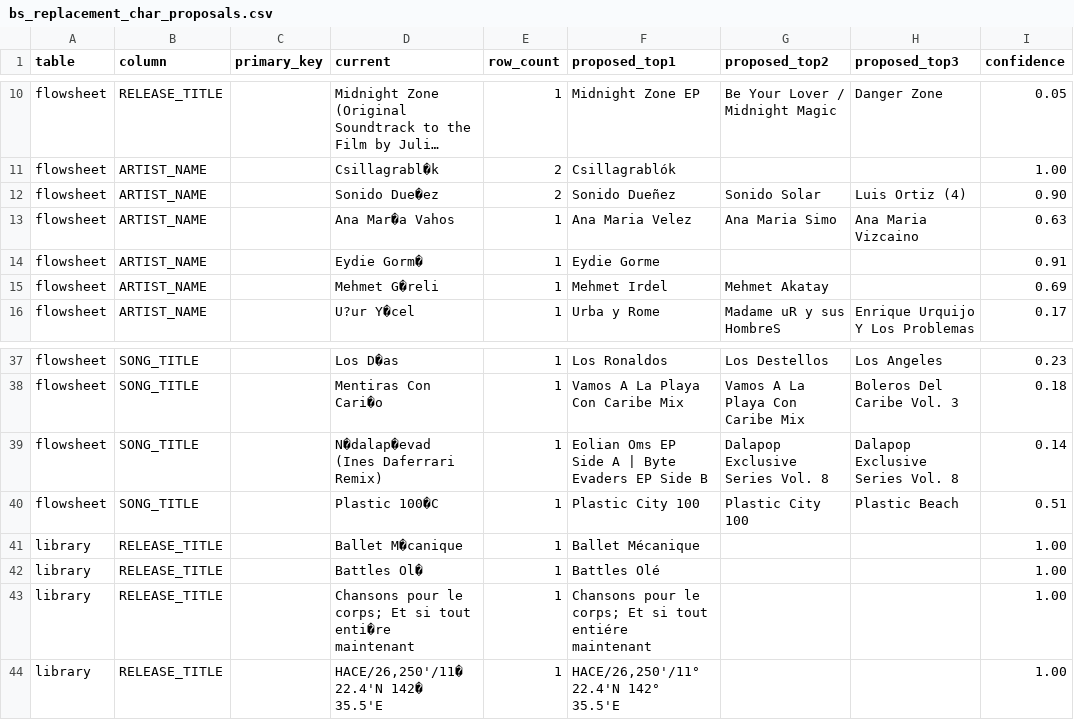
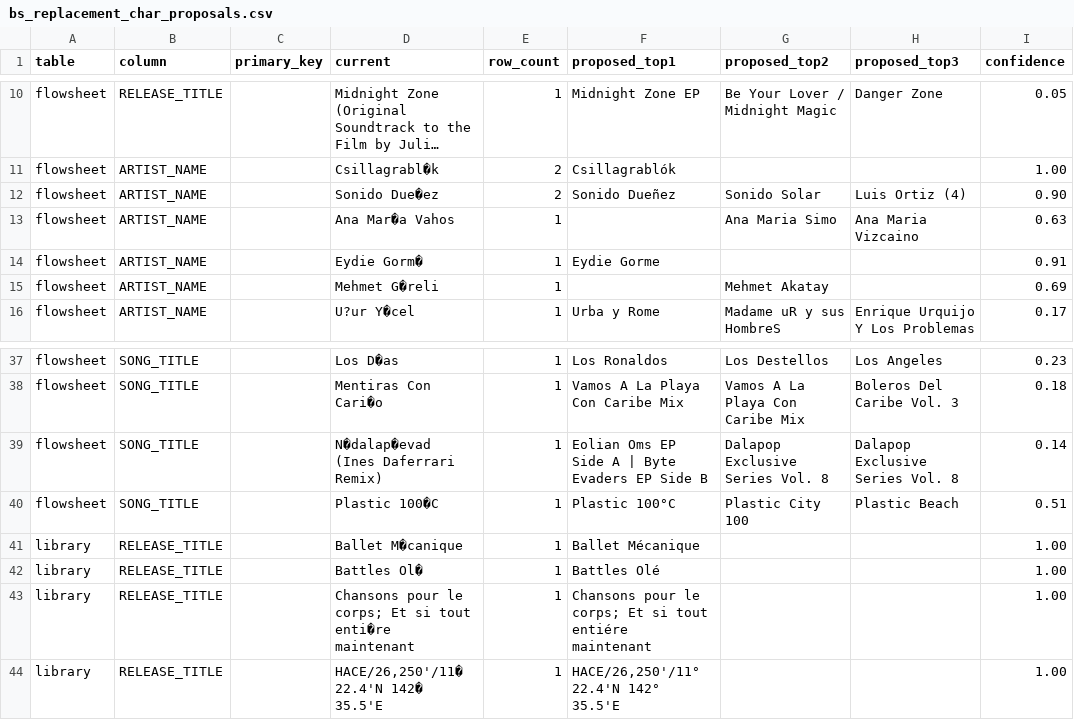
Before and after one commit to WXYC/Backend-Service, a CSV file: audit/bs_replacement_char_proposals.csv, drawn as a sheet; only a part is shown, gaps mark what is left out; long unchanged cells end in …; the diff names each change by its address in the sheet, - before the commit and + after, or states it on an @@ line.

```diff
--- a/audit/bs_replacement_char_proposals.csv
+++ b/audit/bs_replacement_char_proposals.csv
-F13 (proposed_top1): Ana Maria Velez
+F13 (proposed_top1): (empty)
-F15 (proposed_top1): Mehmet Irdel
+F15 (proposed_top1): (empty)
-F40 (proposed_top1): Plastic City 100
+F40 (proposed_top1): Plastic 100°C
```
Also changed, not shown: 1 other file.
